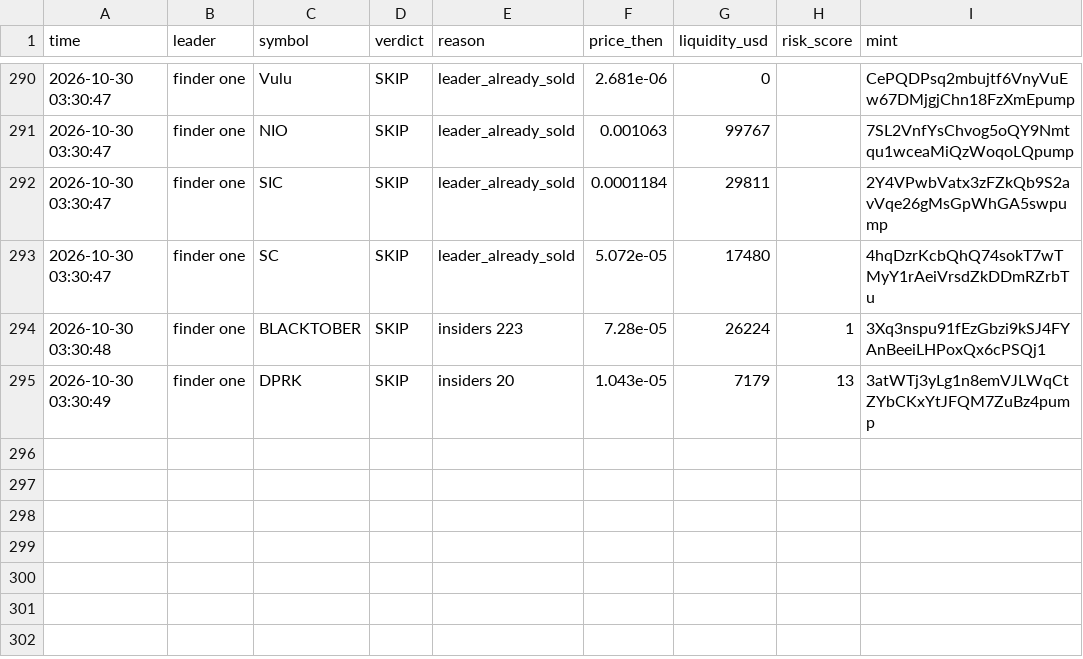
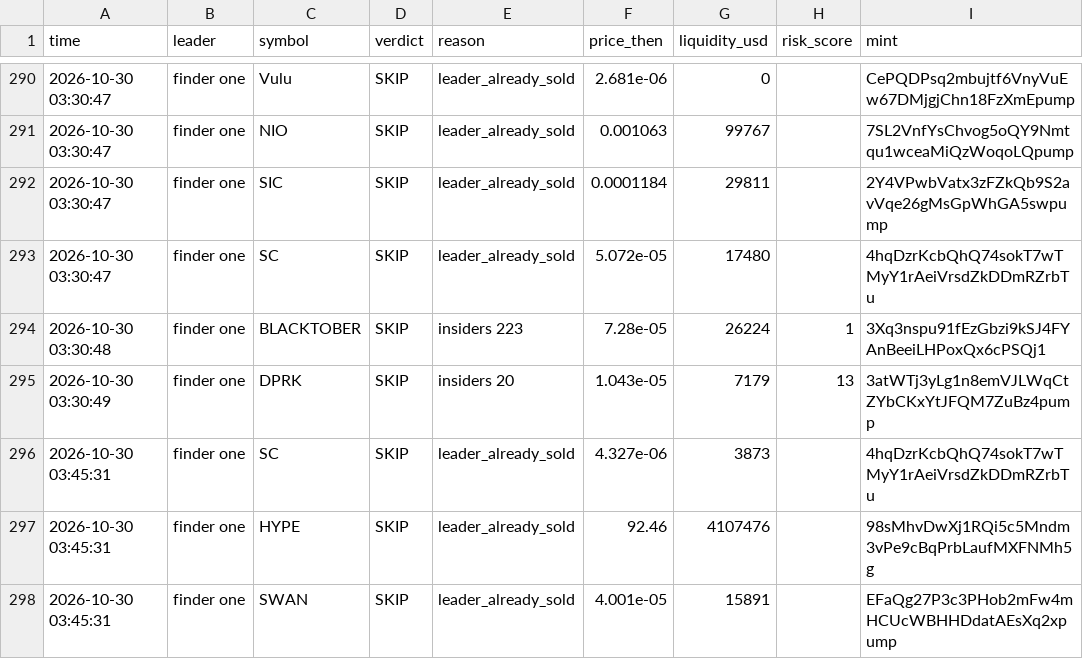
Before and after one commit to Just-in-ii/paper-desk, a CSV file: decisions.csv, drawn as a sheet; only a part is shown, gaps mark what is left out.

```diff
--- a/decisions.csv
+++ b/decisions.csv
@@ -295 +295,4 @@ time,leader,symbol,verdict,reason,price_then,liquidity_usd,risk_score,mint
 2026-10-30 03:30:49,finder one,DPRK,SKIP,insiders 20,1.043e-05,7179,13,3atWTj3yLg1n8emVJLWqCtZYbCKxYtJFQM7ZuBz4pump
+2026-10-30 03:45:31,finder one,SC,SKIP,leader_already_sold,4.327e-06,3873,,4hqDzrKcbQhQ74sokT7wTMyY1rAeiVrsdZkDDmRZrbTu
+2026-10-30 03:45:31,finder one,HYPE,SKIP,leader_already_sold,92.46,4107476,,98sMhvDwXj1RQi5c5Mndm3vPe9cBqPrbLaufMXFNMh5g
+2026-10-30 03:45:31,finder one,SWAN,SKIP,leader_already_sold,4.001e-05,15891,,EFaQg27P3c3PHob2mFw4mHCUcWBHHDdatAEsXq2xpump
```
Also changed, not shown: 2 other files.
